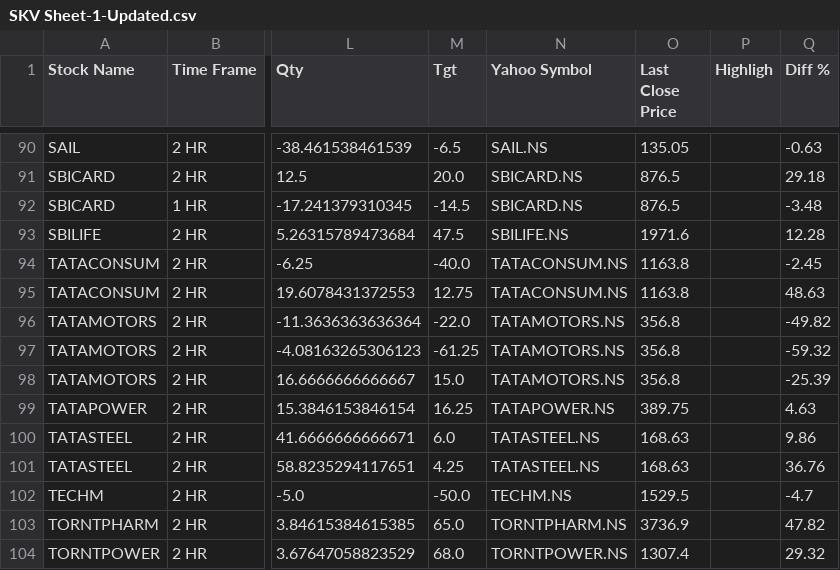
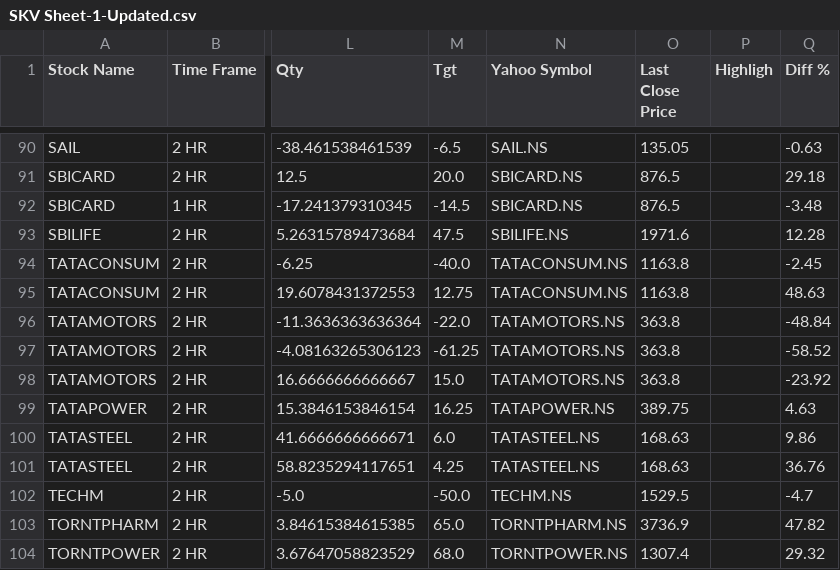
Before and after one commit to prakashmmali2/Real-timeStockPrice, a CSV file: SKV Sheet-1-Updated.csv, drawn as a sheet; only a part is shown, gaps mark what is left out; the diff names each change by its address in the sheet, - before the commit and + after, or states it on an @@ line.

```diff
--- a/SKV Sheet-1-Updated.csv
+++ b/SKV Sheet-1-Updated.csv
-O96:O98 (Last Close Price): 356.8
+O96:O98 (Last Close Price): 363.8
-Q96 (Diff %): -49.82
+Q96 (Diff %): -48.84
-Q97 (Diff %): -59.32
+Q97 (Diff %): -58.52
-Q98 (Diff %): -25.39
+Q98 (Diff %): -23.92
```
